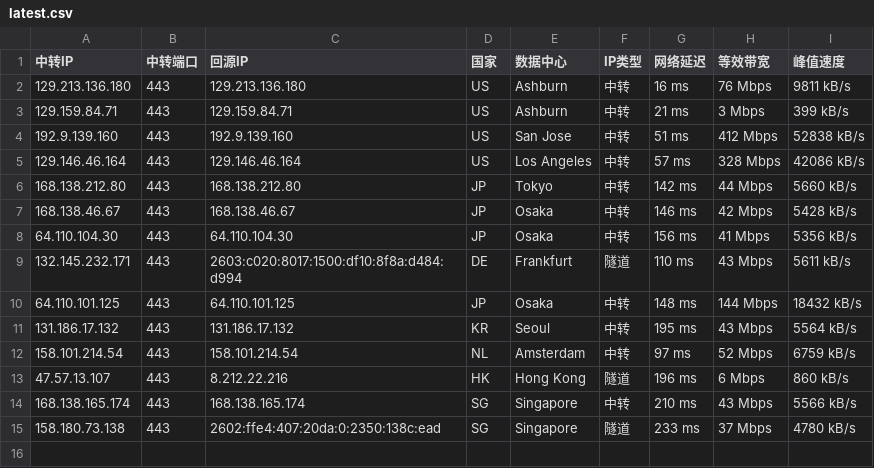
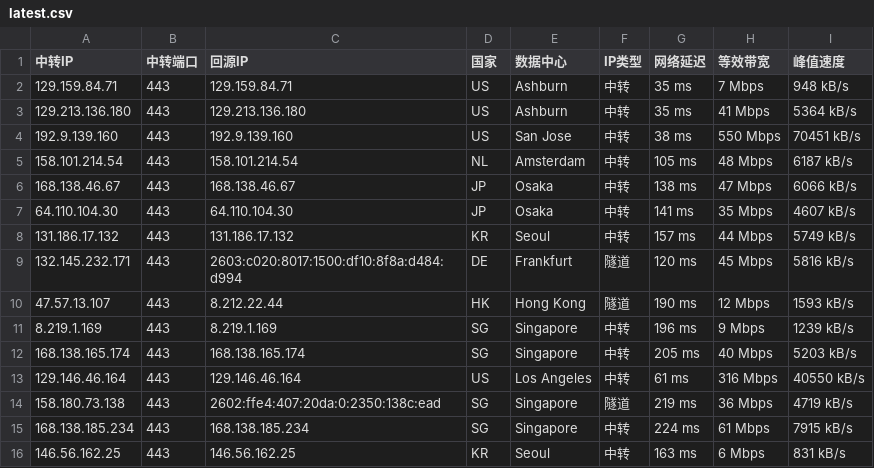
Before and after one commit to 520mmxx/CF-PROXYIP, a CSV file: latest.csv, drawn as a sheet.

```diff
--- a/latest.csv
+++ b/latest.csv
@@ -1,15 +1,16 @@
 中转IP,中转端口,回源IP,国家,数据中心,IP类型,网络延迟,等效带宽,峰值速度
-129.213.136.180,443,129.213.136.180,US,Ashburn,中转,16 ms,76 Mbps,9811 kB/s
-129.159.84.71,443,129.159.84.71,US,Ashburn,中转,21 ms,3 Mbps,399 kB/s
-192.9.139.160,443,192.9.139.160,US,San Jose,中转,51 ms,412 Mbps,52838 kB/s
-129.146.46.164,443,129.146.46.164,US,Los Angeles,中转,57 ms,328 Mbps,42086 kB/s
-168.138.212.80,443,168.138.212.80,JP,Tokyo,中转,142 ms,44 Mbps,5660 kB/s
-168.138.46.67,443,168.138.46.67,JP,Osaka,中转,146 ms,42 Mbps,5428 kB/s
-64.110.104.30,443,64.110.104.30,JP,Osaka,中转,156 ms,41 Mbps,5356 kB/s
-132.145.232.171,443,2603:c020:8017:1500:df10:8f8a:d484:d994,DE,Frankfurt,隧道,110 ms,43 Mbps,5611 kB/s
-64.110.101.125,443,64.110.101.125,JP,Osaka,中转,148 ms,144 Mbps,18432 kB/s
-131.186.17.132,443,131.186.17.132,KR,Seoul,中转,195 ms,43 Mbps,5564 kB/s
-158.101.214.54,443,158.101.214.54,NL,Amsterdam,中转,97 ms,52 Mbps,6759 kB/s
-47.57.13.107,443,8.212.22.216,HK,Hong Kong,隧道,196 ms,6 Mbps,860 kB/s
-168.138.165.174,443,168.138.165.174,SG,Singapore,中转,210 ms,43 Mbps,5566 kB/s
-158.180.73.138,443,2602:ffe4:407:20da:0:2350:138c:ead,SG,Singapore,隧道,233 ms,37 Mbps,4780 kB/s
+129.159.84.71,443,129.159.84.71,US,Ashburn,中转,35 ms,7 Mbps,948 kB/s
+129.213.136.180,443,129.213.136.180,US,Ashburn,中转,35 ms,41 Mbps,5364 kB/s
+192.9.139.160,443,192.9.139.160,US,San Jose,中转,38 ms,550 Mbps,70451 kB/s
+158.101.214.54,443,158.101.214.54,NL,Amsterdam,中转,105 ms,48 Mbps,6187 kB/s
+168.138.46.67,443,168.138.46.67,JP,Osaka,中转,138 ms,47 Mbps,6066 kB/s
+64.110.104.30,443,64.110.104.30,JP,Osaka,中转,141 ms,35 Mbps,4607 kB/s
+131.186.17.132,443,131.186.17.132,KR,Seoul,中转,157 ms,44 Mbps,5749 kB/s
+132.145.232.171,443,2603:c020:8017:1500:df10:8f8a:d484:d994,DE,Frankfurt,隧道,120 ms,45 Mbps,5816 kB/s
+47.57.13.107,443,8.212.22.44,HK,Hong Kong,隧道,190 ms,12 Mbps,1593 kB/s
+8.219.1.169,443,8.219.1.169,SG,Singapore,中转,196 ms,9 Mbps,1239 kB/s
+168.138.165.174,443,168.138.165.174,SG,Singapore,中转,205 ms,40 Mbps,5203 kB/s
+129.146.46.164,443,129.146.46.164,US,Los Angeles,中转,61 ms,316 Mbps,40550 kB/s
+158.180.73.138,443,2602:ffe4:407:20da:0:2350:138c:ead,SG,Singapore,隧道,219 ms,36 Mbps,4719 kB/s
+168.138.185.234,443,168.138.185.234,SG,Singapore,中转,224 ms,61 Mbps,7915 kB/s
+146.56.162.25,443,146.56.162.25,KR,Seoul,中转,163 ms,6 Mbps,831 kB/s
```
